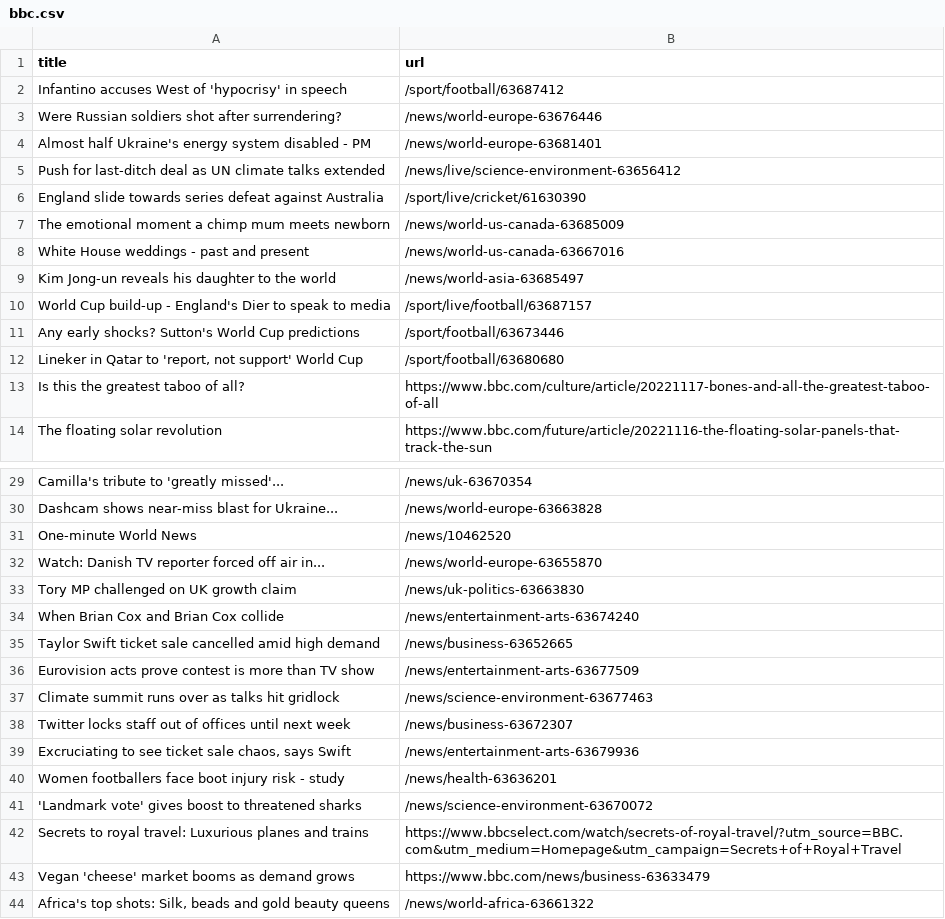
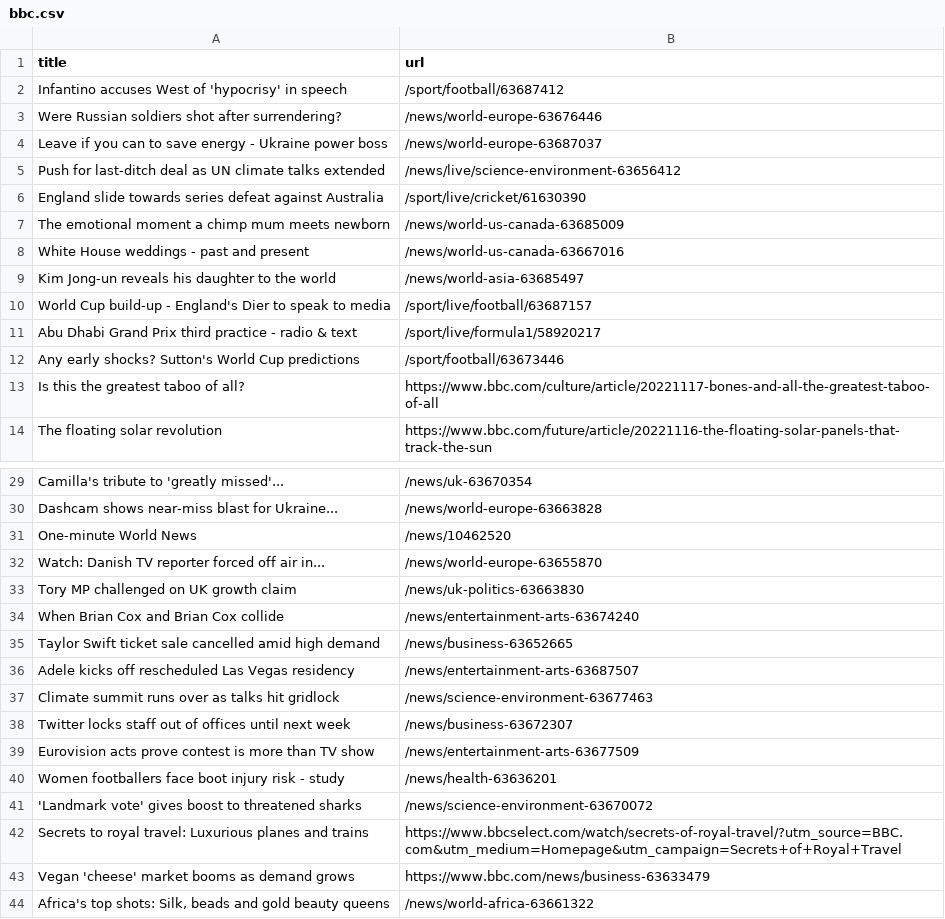
Before and after one commit to stanleydai/automatic-scraper, a CSV file: bbc.csv, drawn as a sheet; only a part is shown, gaps mark what is left out.

```diff
--- a/bbc.csv
+++ b/bbc.csv
@@ -3,3 +3,3 @@ Infantino accuses West of 'hypocrisy' in speech,/sport/football/63687412
 Were Russian soldiers shot after surrendering?,/news/world-europe-63676446
-Almost half Ukraine's energy system disabled - PM,/news/world-europe-63681401
+Leave if you can to save energy - Ukraine power boss,/news/world-europe-63687037
 Push for last-ditch deal as UN climate talks extended,/news/live/science-environment-63656412
@@ -10,4 +10,4 @@ Kim Jong-un reveals his daughter to the world,/news/world-asia-63685497
 World Cup build-up - England's Dier to speak to media,/sport/live/football/63687157
+Abu Dhabi Grand Prix third practice - radio & text,/sport/live/formula1/58920217
 Any early shocks? Sutton's World Cup predictions,/sport/football/63673446
-"Lineker in Qatar to 'report, not support' World Cup",/sport/football/63680680
 Is this the greatest taboo of all?,https://www.bbc.com/culture/article/20221117-bones-and-all-the-greatest-taboo-of-all
@@ -35,6 +35,6 @@ When Brian Cox and Brian Cox collide,/news/entertainment-arts-63674240
 Taylor Swift ticket sale cancelled amid high demand,/news/business-63652665
-Eurovision acts prove contest is more than TV show,/news/entertainment-arts-63677509
+Adele kicks off rescheduled Las Vegas residency,/news/entertainment-arts-63687507
 Climate summit runs over as talks hit gridlock,/news/science-environment-63677463
 Twitter locks staff out of offices until next week,/news/business-63672307
-"Excruciating to see ticket sale chaos, says Swift",/news/entertainment-arts-63679936
+Eurovision acts prove contest is more than TV show,/news/entertainment-arts-63677509
 Women footballers face boot injury risk - study,/news/health-63636201
```
